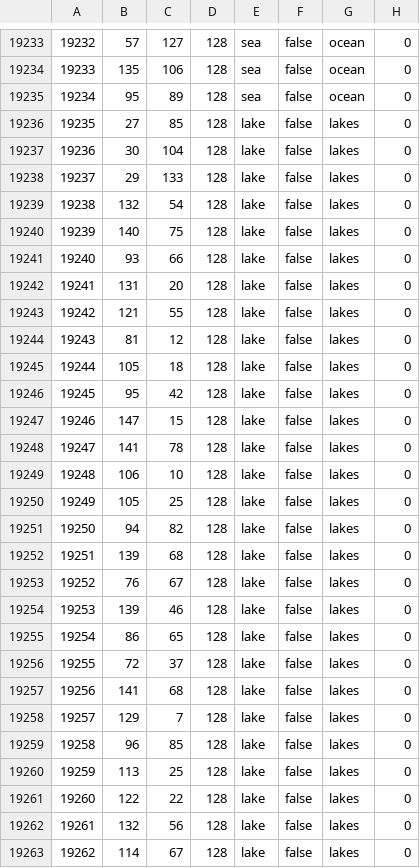
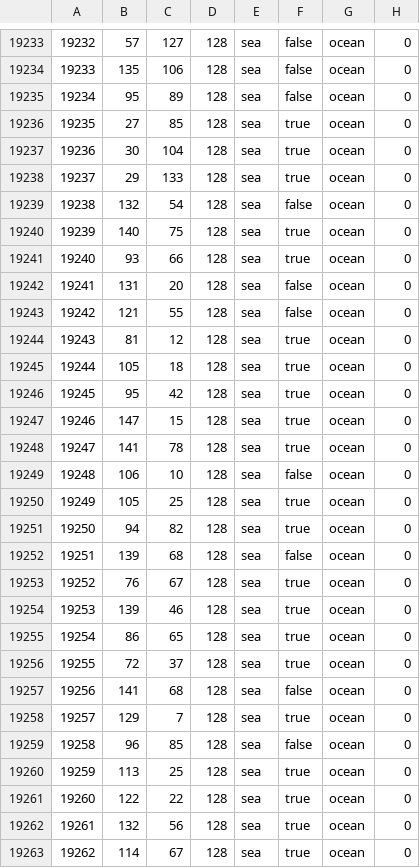
Before and after one commit to hoi4-modding-den/Dens-Fantasy-World, a CSV file: map/definition.csv, drawn as a sheet; only a part is shown, gaps mark what is left out; the diff covers the shown part only.

Commit message:
lake to sea for real this time

```diff
--- a/map/definition.csv
+++ b/map/definition.csv
@@ -19235,29 +19235,29 @@
 19234;95;89;128;sea;false;ocean;0
-19235;27;85;128;lake;false;lakes;0
-19236;30;104;128;lake;false;lakes;0
-19237;29;133;128;lake;false;lakes;0
-19238;132;54;128;lake;false;lakes;0
-19239;140;75;128;lake;false;lakes;0
-19240;93;66;128;lake;false;lakes;0
-19241;131;20;128;lake;false;lakes;0
-19242;121;55;128;lake;false;lakes;0
-19243;81;12;128;lake;false;lakes;0
-19244;105;18;128;lake;false;lakes;0
-19245;95;42;128;lake;false;lakes;0
-19246;147;15;128;lake;false;lakes;0
-19247;141;78;128;lake;false;lakes;0
-19248;106;10;128;lake;false;lakes;0
-19249;105;25;128;lake;false;lakes;0
-19250;94;82;128;lake;false;lakes;0
-19251;139;68;128;lake;false;lakes;0
-19252;76;67;128;lake;false;lakes;0
-19253;139;46;128;lake;false;lakes;0
-19254;86;65;128;lake;false;lakes;0
-19255;72;37;128;lake;false;lakes;0
-19256;141;68;128;lake;false;lakes;0
-19257;129;7;128;lake;false;lakes;0
-19258;96;85;128;lake;false;lakes;0
-19259;113;25;128;lake;false;lakes;0
-19260;122;22;128;lake;false;lakes;0
-19261;132;56;128;lake;false;lakes;0
-19262;114;67;128;lake;false;lakes;0
+19235;27;85;128;sea;true;ocean;0
+19236;30;104;128;sea;true;ocean;0
+19237;29;133;128;sea;true;ocean;0
+19238;132;54;128;sea;false;ocean;0
+19239;140;75;128;sea;true;ocean;0
+19240;93;66;128;sea;true;ocean;0
+19241;131;20;128;sea;false;ocean;0
+19242;121;55;128;sea;false;ocean;0
+19243;81;12;128;sea;true;ocean;0
+19244;105;18;128;sea;true;ocean;0
+19245;95;42;128;sea;true;ocean;0
+19246;147;15;128;sea;true;ocean;0
+19247;141;78;128;sea;true;ocean;0
+19248;106;10;128;sea;false;ocean;0
+19249;105;25;128;sea;true;ocean;0
+19250;94;82;128;sea;true;ocean;0
+19251;139;68;128;sea;false;ocean;0
+19252;76;67;128;sea;true;ocean;0
+19253;139;46;128;sea;true;ocean;0
+19254;86;65;128;sea;true;ocean;0
+19255;72;37;128;sea;true;ocean;0
+19256;141;68;128;sea;false;ocean;0
+19257;129;7;128;sea;true;ocean;0
+19258;96;85;128;sea;false;ocean;0
+19259;113;25;128;sea;true;ocean;0
+19260;122;22;128;sea;true;ocean;0
+19261;132;56;128;sea;true;ocean;0
+19262;114;67;128;sea;true;ocean;0
```
Also changed, not shown: 84 edited cells elsewhere in this file, 5 other files.
